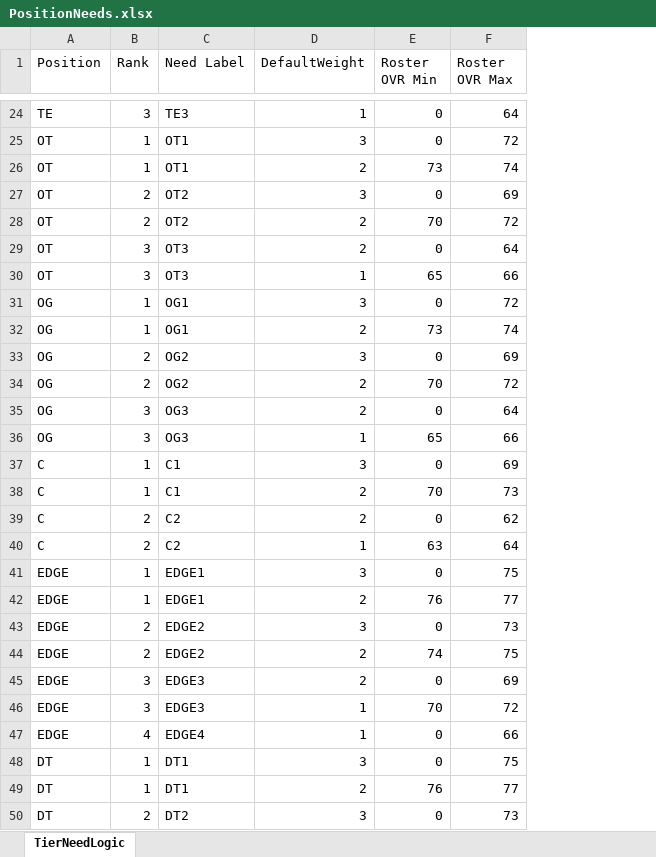
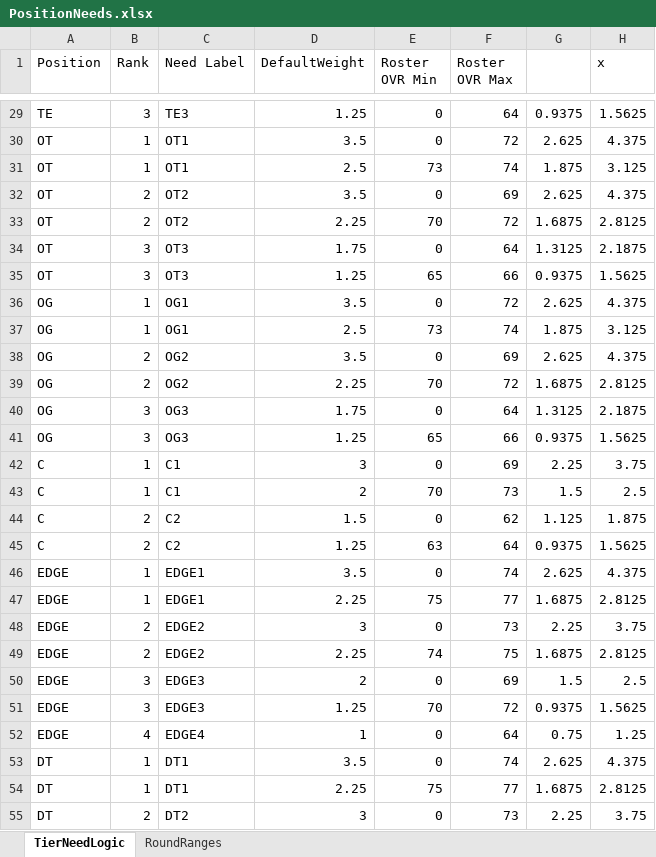
Before and after one commit to ethpec/MaddenDraftTool, an Excel workbook: Files/TestFiles/PositionNeeds.xlsx, sheet TierNeedLogic, drawn as a sheet; only a part is shown, gaps mark what is left out; values as stored, in another font and other column widths than the file's, no borders; addresses are those after the commit; the diff covers the shown part only; the diff names each change by its address in the sheet, - before the commit and + after, or states it on an @@ line.

Commit message:
Merge OLB/ILB into LB group to broaden need, extend QB BPA guard to R2, tune need windows and cooldown

```diff
--- a/Files/TestFiles/PositionNeeds.xlsx (sheet TierNeedLogic)
+++ b/Files/TestFiles/PositionNeeds.xlsx (sheet TierNeedLogic)
+sheet tab: RoundRanges
+column G, rows 29-55: 0.9375 | 2.625 | 1.875 | 2.625 | 1.6875 | 1.3125 | 0.9375 | 2.625 | 1.875 | 2.625 | 1.6875 | 1.3125 | 0.9375 | 2.25 | 1.5 | 1.125 | 0.9375 | 2.625 | 1.6875 | 2.25 | 1.6875 | 1.5 | 0.9375 | 0.75 | 2.625 | 1.6875 | 2.25
+column H (x), rows 29-55: 1.5625 | 4.375 | 3.125 | 4.375 | 2.8125 | 2.1875 | 1.5625 | 4.375 | 3.125 | 4.375 | 2.8125 | 2.1875 | 1.5625 | 3.75 | 2.5 | 1.875 | 1.5625 | 4.375 | 2.8125 | 3.75 | 2.8125 | 2.5 | 1.5625 | 1.25 | 4.375 | 2.8125 | 3.75
-D29 (DefaultWeight): 1
+D29 (DefaultWeight): 1.25
-D30 (DefaultWeight): 3
+D30 (DefaultWeight): 3.5
-D31 (DefaultWeight): 2
+D31 (DefaultWeight): 2.5
-D32 (DefaultWeight): 3
+D32 (DefaultWeight): 3.5
-D33 (DefaultWeight): 2
+D33 (DefaultWeight): 2.25
-D34 (DefaultWeight): 2
+D34 (DefaultWeight): 1.75
-D35 (DefaultWeight): 1
+D35 (DefaultWeight): 1.25
-D36 (DefaultWeight): 3
+D36 (DefaultWeight): 3.5
-D37 (DefaultWeight): 2
+D37 (DefaultWeight): 2.5
-D38 (DefaultWeight): 3
+D38 (DefaultWeight): 3.5
-D39 (DefaultWeight): 2
+D39 (DefaultWeight): 2.25
-D40 (DefaultWeight): 2
+D40 (DefaultWeight): 1.75
-D41 (DefaultWeight): 1
+D41 (DefaultWeight): 1.25
-D44 (DefaultWeight): 2
+D44 (DefaultWeight): 1.5
-D45 (DefaultWeight): 1
+D45 (DefaultWeight): 1.25
-D46 (DefaultWeight): 3
+D46 (DefaultWeight): 3.5
-F46 (Roster OVR Max): 75
+F46 (Roster OVR Max): 74
-D47 (DefaultWeight): 2
+D47 (DefaultWeight): 2.25
-E47 (Roster OVR Min): 76
+E47 (Roster OVR Min): 75
-D49 (DefaultWeight): 2
+D49 (DefaultWeight): 2.25
-D51 (DefaultWeight): 1
+D51 (DefaultWeight): 1.25
-F52 (Roster OVR Max): 66
+F52 (Roster OVR Max): 64
-D53 (DefaultWeight): 3
+D53 (DefaultWeight): 3.5
-F53 (Roster OVR Max): 75
+F53 (Roster OVR Max): 74
-D54 (DefaultWeight): 2
+D54 (DefaultWeight): 2.25
-E54 (Roster OVR Min): 76
+E54 (Roster OVR Min): 75
```
Also changed, not shown: 12 added rows, 4 removed rows and 49 edited cells elsewhere in this sheet, 3 other files.
